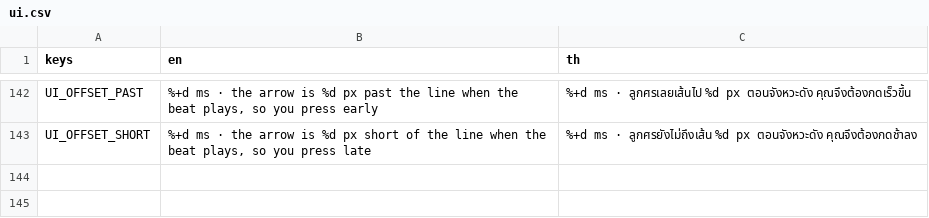
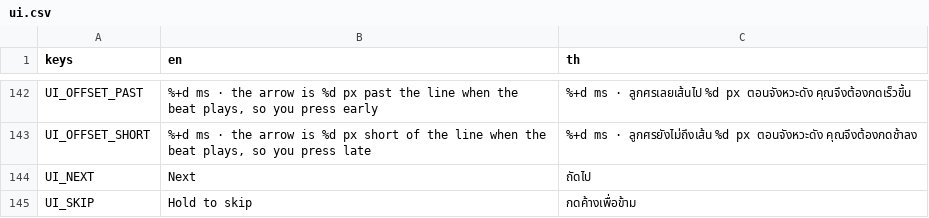
Before and after one commit to Pundharee6688091/remi-s-dancing-adventure, a CSV file: lang/ui.csv, drawn as a sheet; only a part is shown, gaps mark what is left out.

```diff
--- a/lang/ui.csv
+++ b/lang/ui.csv
@@ -145 +145,3 @@ UI_OFFSET_PAST,"%+d ms · the arrow is %d px past the line when the beat plays,
 UI_OFFSET_SHORT,"%+d ms · the arrow is %d px short of the line when the beat plays, so you press late",%+d ms · ลูกศรยังไม่ถึงเส้น %d px ตอนจังหวะดัง คุณจึงต้องกดช้าลง
+UI_NEXT,Next,ถัดไป
+UI_SKIP,Hold to skip,กดค้างเพื่อข้าม
```
Also changed, not shown: 5 other files.
